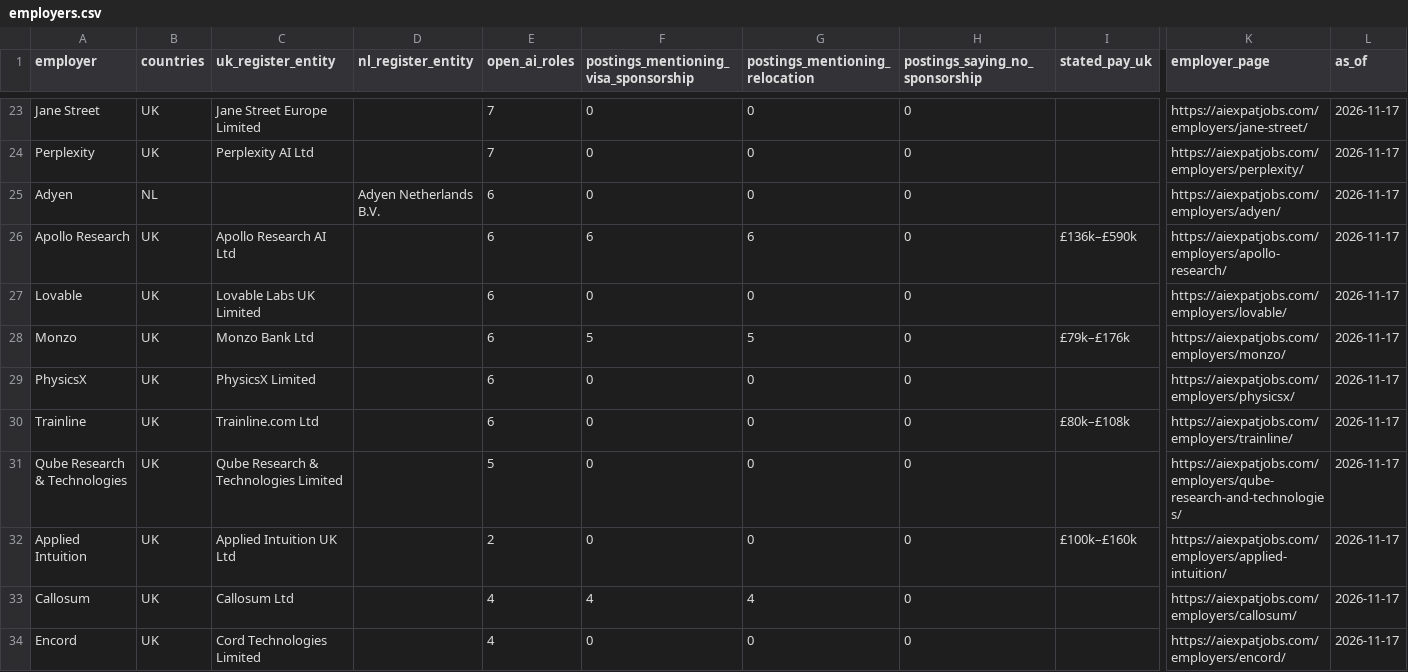
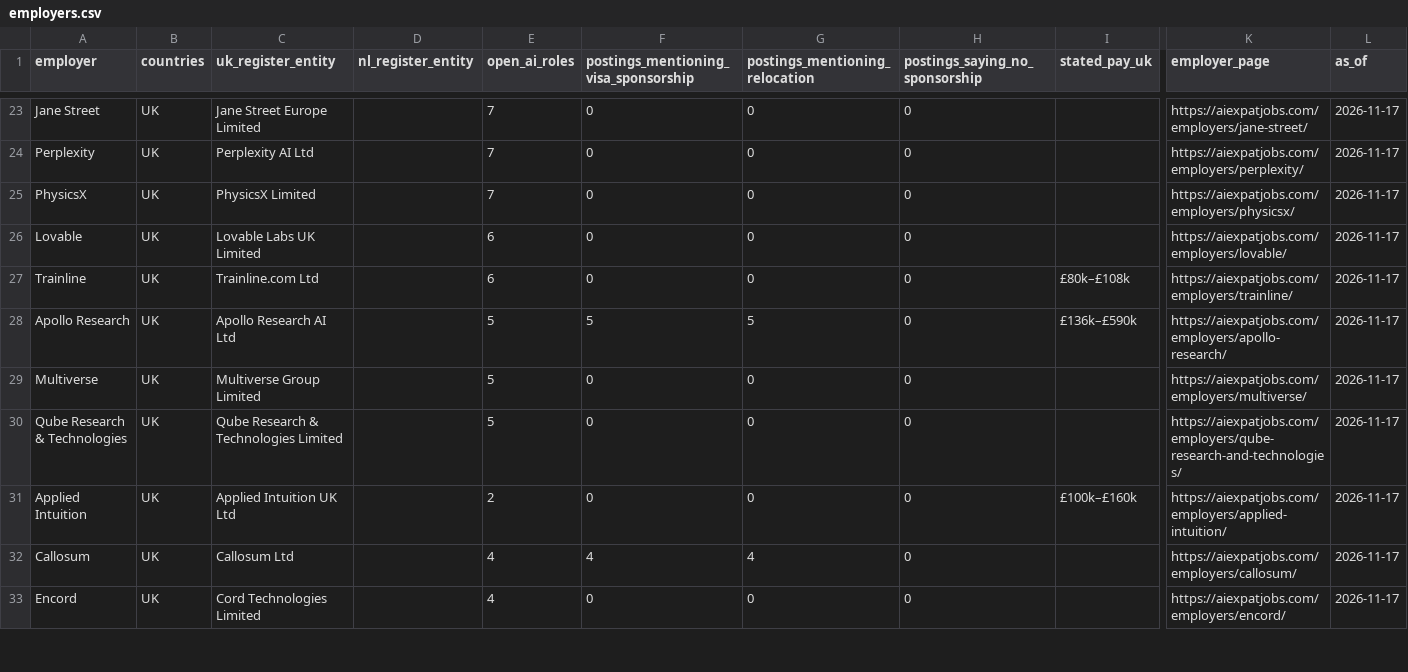
Before and after one commit to bprathamesh20/ai-jobs-uk-netherlands-visa-sponsors, a CSV file: employers.csv, drawn as a sheet; only a part is shown, gaps mark what is left out; removed rows and columns are numbered as before the commit, all else as after; rows hold the shown columns only; the diff covers the shown part only; the diff names each change by its address in the sheet, - before the commit and + after, or states it on an @@ line.

```diff
--- a/employers.csv
+++ b/employers.csv
-row 25: Adyen | NL |  | Adyen Netherlands B.V. | 6 | 0 | 0 | 0 |  | https://aiexpatjobs.com/employers/adyen/ | 2026-11-17
-row 26: Apollo Research | UK | Apollo Research AI Ltd |  | 6 | 6 | 6 | 0 | £136k–£590k | https://aiexpatjobs.com/employers/apollo-research/ | 2026-11-17
+row 25: PhysicsX | UK | PhysicsX Limited |  | 7 | 0 | 0 | 0 |  | https://aiexpatjobs.com/employers/physicsx/ | 2026-11-17
-row 28: Monzo | UK | Monzo Bank Ltd |  | 6 | 5 | 5 | 0 | £79k–£176k | https://aiexpatjobs.com/employers/monzo/ | 2026-11-17
-row 29: PhysicsX | UK | PhysicsX Limited |  | 6 | 0 | 0 | 0 |  | https://aiexpatjobs.com/employers/physicsx/ | 2026-11-17
+row 28: Apollo Research | UK | Apollo Research AI Ltd |  | 5 | 5 | 5 | 0 | £136k–£590k | https://aiexpatjobs.com/employers/apollo-research/ | 2026-11-17
+row 29: Multiverse | UK | Multiverse Group Limited |  | 5 | 0 | 0 | 0 |  | https://aiexpatjobs.com/employers/multiverse/ | 2026-11-17
```
Also changed, not shown: 5 added rows, 3 removed rows and 6 edited cells elsewhere in this file, jobs.csv, 1 other file.
